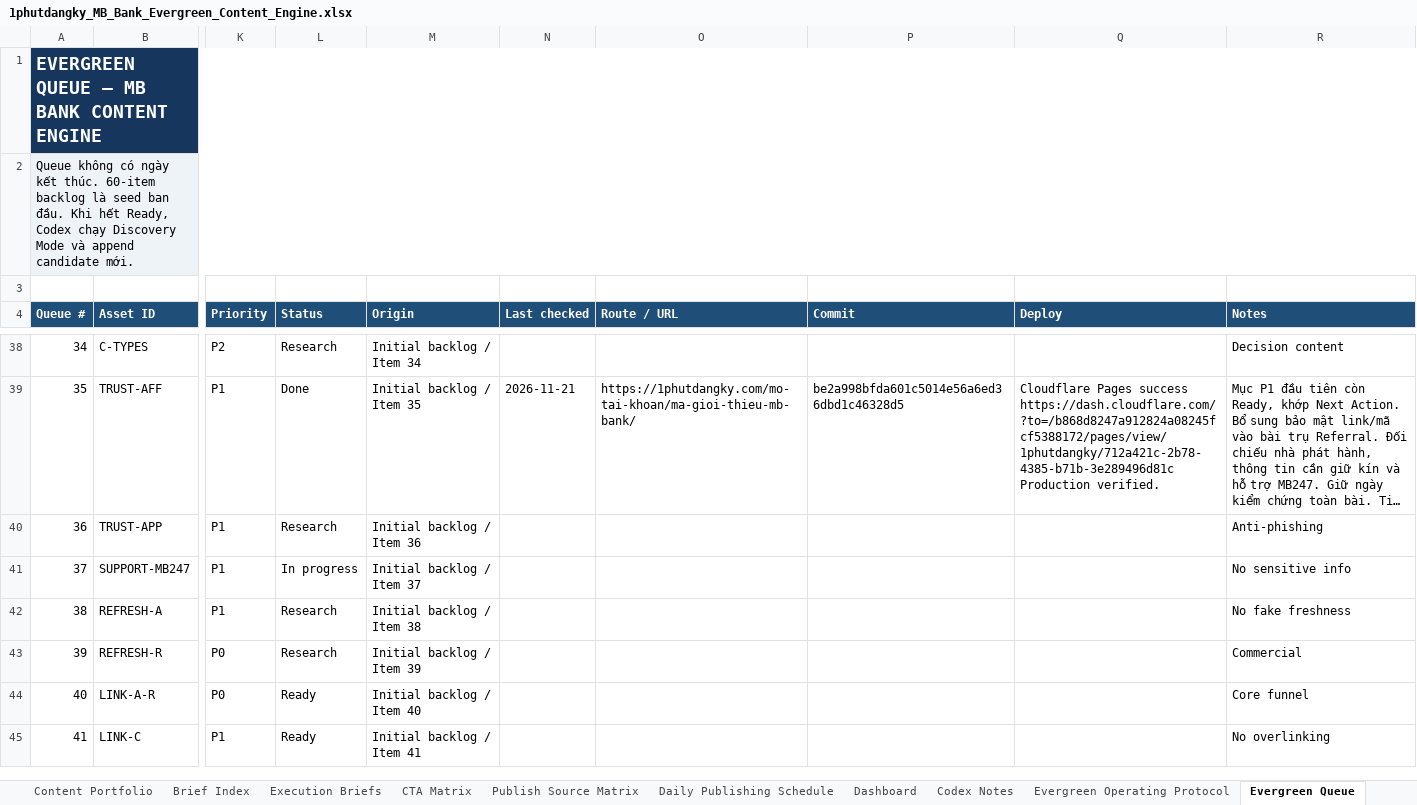
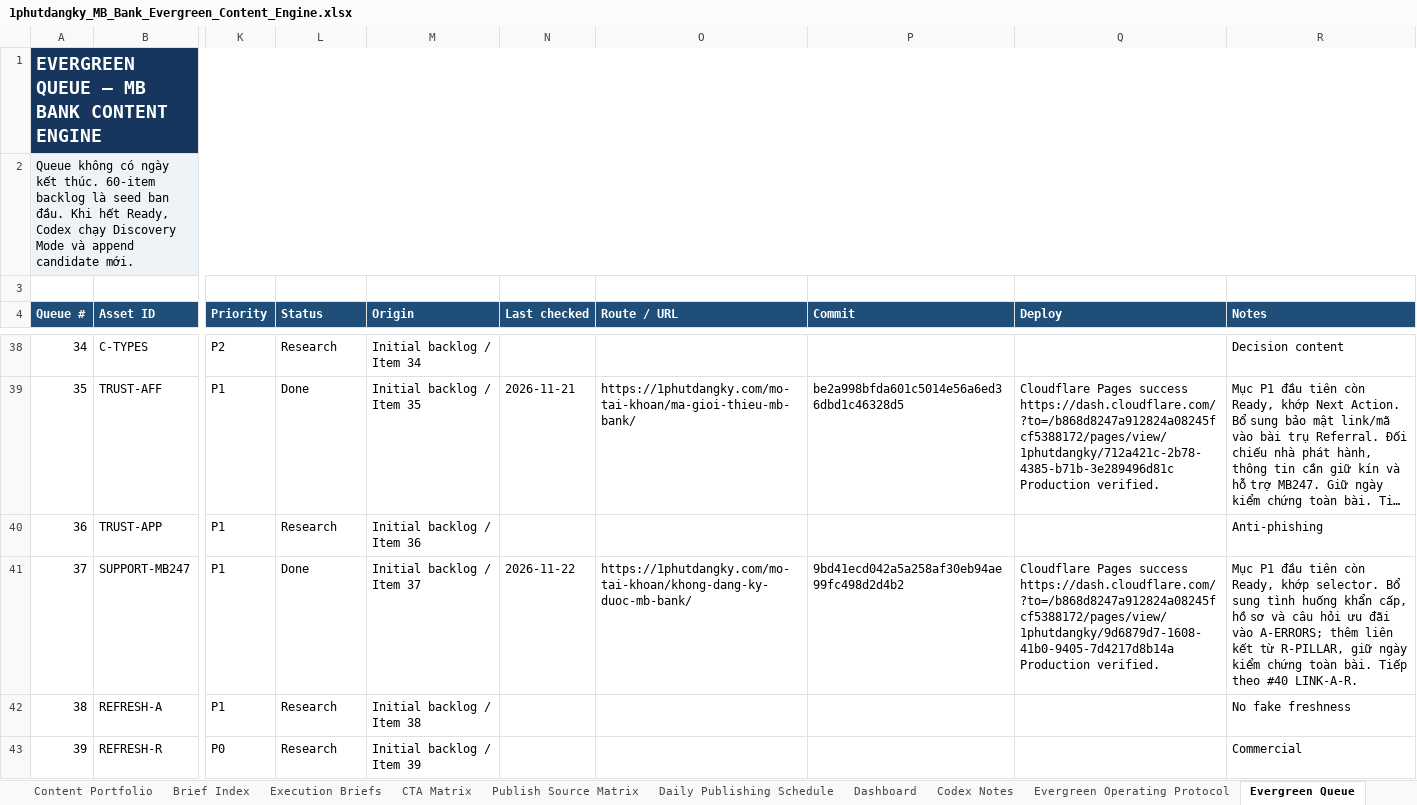
Before and after one commit to vothanhphatsocial/1phutdangky, an Excel workbook: docs/content/1phutdangky_MB_Bank_Evergreen_Content_Engine.xlsx, sheet Evergreen Queue, drawn as a sheet; only a part is shown, gaps mark what is left out; the shorter side is filled out with more unchanged rows; long unchanged cells end in …; values as stored, in another font and other column widths than the file's, no borders; conditional formats and table styles not drawn; ↵ is a line break in a cell; the diff names each change by its address in the sheet, - before the commit and + after, or states it on an @@ line.

```diff
--- a/docs/content/1phutdangky_MB_Bank_Evergreen_Content_Engine.xlsx (sheet Evergreen Queue)
+++ b/docs/content/1phutdangky_MB_Bank_Evergreen_Content_Engine.xlsx (sheet Evergreen Queue)
-L41 (Status): In progress
+L41 (Status): Done
-N41 (Last checked): (empty)
+N41 (Last checked): 2026-11-22
-O41 (Route / URL): (empty)
+O41 (Route / URL): https://1phutdangky.com/mo-tai-khoan/khong-dang-ky-duoc-mb-bank/
-P41 (Commit): (empty)
+P41 (Commit): 9bd41ecd042a5a258af30eb94ae99fc498d2d4b2
-Q41 (Deploy): (empty)
+Q41 (Deploy): Cloudflare Pages success https://dash.cloudflare.com/?to=/b868d8247a912824a08245fcf5388172/pages/view/1phutdangky/9d6879d7-1608-41b0-9405-7d4217d8b14a ↵ Production verified.
-R41 (Notes): No sensitive info
+R41 (Notes): Mục P1 đầu tiên còn Ready, khớp selector. Bổ sung tình huống khẩn cấp, hồ sơ và câu hỏi ưu đãi vào A-ERRORS; thêm liên kết từ R-PILLAR, giữ ngày kiểm chứng toàn bài. Tiếp theo #40 LINK-A-R.
```
Also changed, not shown: sheet Run Log.
